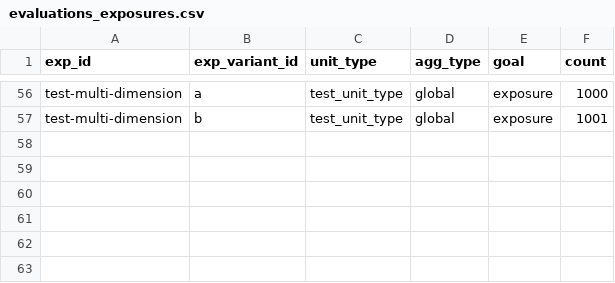
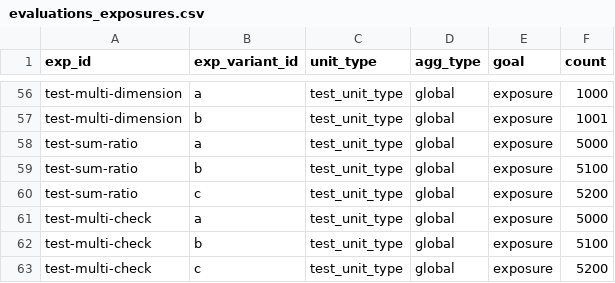
Before and after one commit to avast/ep-stats, a CSV file: src/epstats/toolkit/testing/resources/evaluations_exposures.csv, drawn as a sheet; only a part is shown, gaps mark what is left out; the diff names each change by its address in the sheet, - before the commit and + after, or states it on an @@ line.

```diff
--- a/src/epstats/toolkit/testing/resources/evaluations_exposures.csv
+++ b/src/epstats/toolkit/testing/resources/evaluations_exposures.csv
+row 58: test-sum-ratio | a | test_unit_type | global | exposure | 5000
+row 59: test-sum-ratio | b | test_unit_type | global | exposure | 5100
+row 60: test-sum-ratio | c | test_unit_type | global | exposure | 5200
+row 61: test-multi-check | a | test_unit_type | global | exposure | 5000
+row 62: test-multi-check | b | test_unit_type | global | exposure | 5100
+row 63: test-multi-check | c | test_unit_type | global | exposure | 5200
```
Also changed, not shown: src/epstats/toolkit/testing/resources/evaluations_checks.csv, src/epstats/toolkit/testing/resources/goals_agg.csv, 10 other files.
